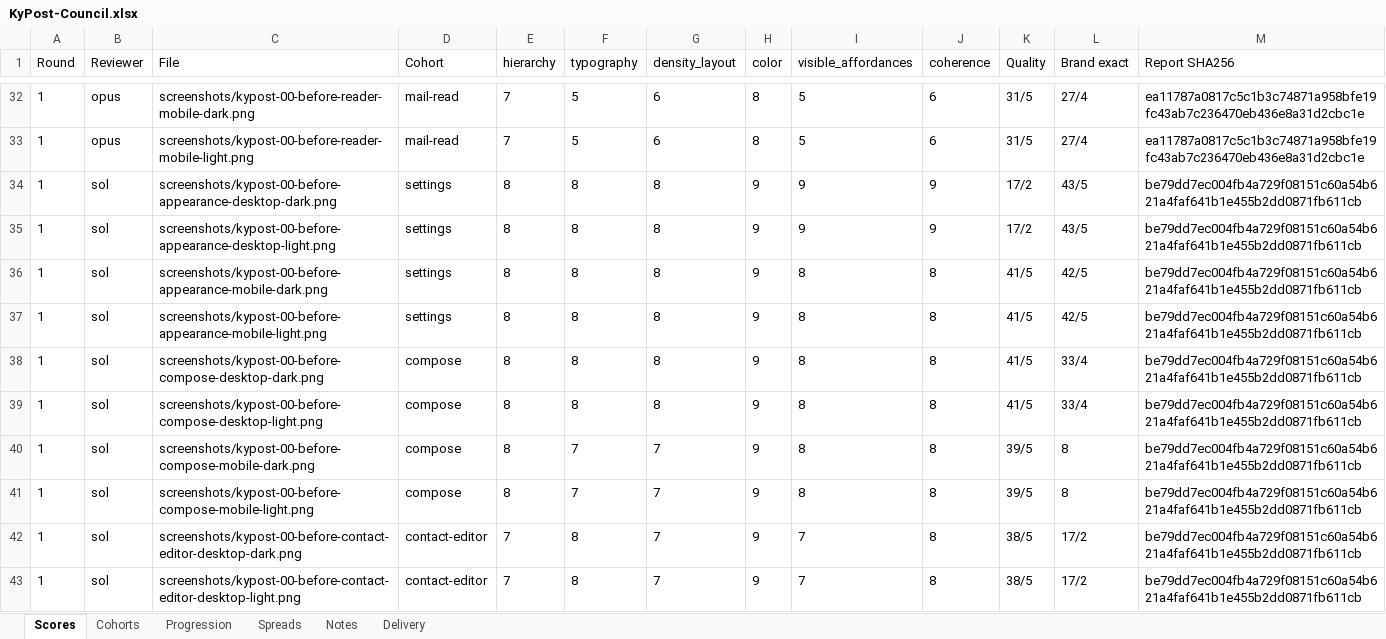
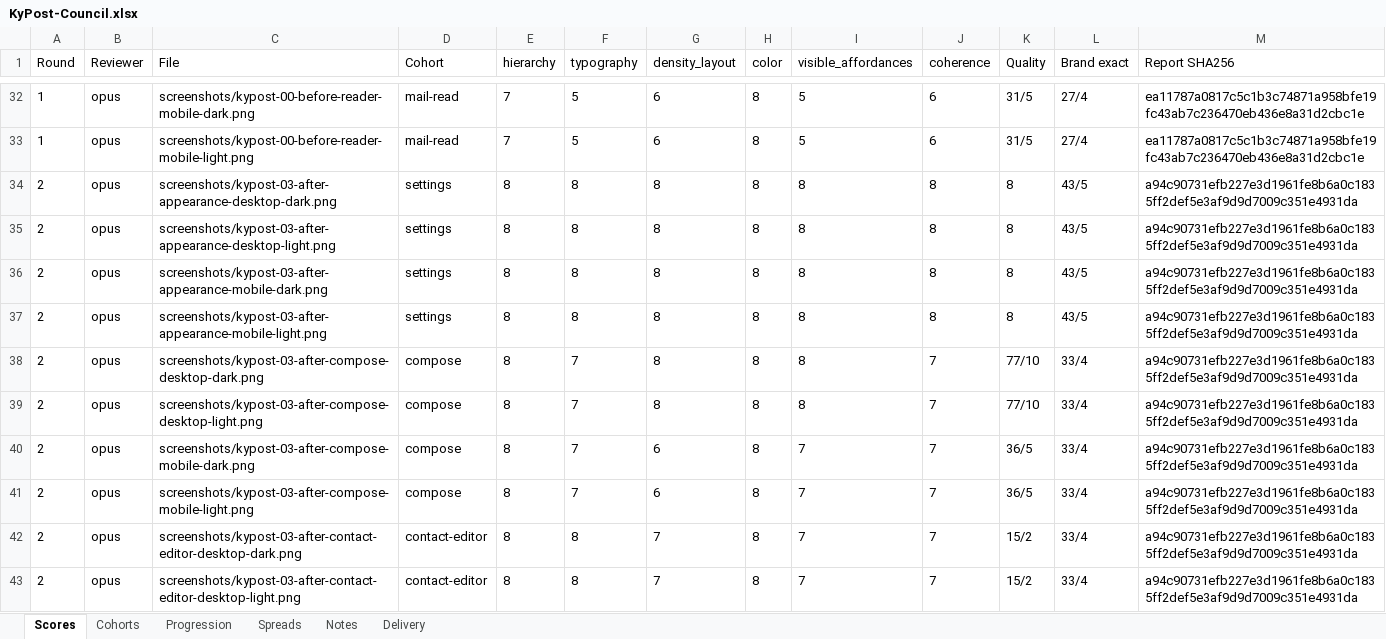
Before and after one commit to Busnes-app/KyPost-Server, an Excel workbook: docs/ui-post-eight/KyPost-Council.xlsx, sheet Scores, drawn as a sheet; only a part is shown, gaps mark what is left out; the shorter side is filled out with more unchanged rows; values as stored, in another font and other column widths than the file's, no borders; the diff covers the shown part only; the diff names each change by its address in the sheet, - before the commit and + after, or states it on an @@ line.

Commit message:
record accepted kypost council progression
Preserve the terminal primary reports and their exact same-set arithmetic. Record an 8.0 progression result, audit reviewer spreads without changing scores, and export the updated workbook and evidence checkpoint.

```diff
--- a/docs/ui-post-eight/KyPost-Council.xlsx (sheet Scores)
+++ b/docs/ui-post-eight/KyPost-Council.xlsx (sheet Scores)
+row 34: 2 | opus | screenshots/kypost-03-after-appearance-desktop-dark.png | settings | 8 | 8 | 8 | 8 | 8 | 8 | 8 | 43/5 | a94c90731efb227e3d1961fe8b6a0c1835ff2def5e3af9d9d7009c351e4931da
+row 35: 2 | opus | screenshots/kypost-03-after-appearance-desktop-light.png | settings | 8 | 8 | 8 | 8 | 8 | 8 | 8 | 43/5 | a94c90731efb227e3d1961fe8b6a0c1835ff2def5e3af9d9d7009c351e4931da
+row 36: 2 | opus | screenshots/kypost-03-after-appearance-mobile-dark.png | settings | 8 | 8 | 8 | 8 | 8 | 8 | 8 | 43/5 | a94c90731efb227e3d1961fe8b6a0c1835ff2def5e3af9d9d7009c351e4931da
+row 37: 2 | opus | screenshots/kypost-03-after-appearance-mobile-light.png | settings | 8 | 8 | 8 | 8 | 8 | 8 | 8 | 43/5 | a94c90731efb227e3d1961fe8b6a0c1835ff2def5e3af9d9d7009c351e4931da
+row 38: 2 | opus | screenshots/kypost-03-after-compose-desktop-dark.png | compose | 8 | 7 | 8 | 8 | 8 | 7 | 77/10 | 33/4 | a94c90731efb227e3d1961fe8b6a0c1835ff2def5e3af9d9d7009c351e4931da
+row 39: 2 | opus | screenshots/kypost-03-after-compose-desktop-light.png | compose | 8 | 7 | 8 | 8 | 8 | 7 | 77/10 | 33/4 | a94c90731efb227e3d1961fe8b6a0c1835ff2def5e3af9d9d7009c351e4931da
+row 40: 2 | opus | screenshots/kypost-03-after-compose-mobile-dark.png | compose | 8 | 7 | 6 | 8 | 7 | 7 | 36/5 | 33/4 | a94c90731efb227e3d1961fe8b6a0c1835ff2def5e3af9d9d7009c351e4931da
+row 41: 2 | opus | screenshots/kypost-03-after-compose-mobile-light.png | compose | 8 | 7 | 6 | 8 | 7 | 7 | 36/5 | 33/4 | a94c90731efb227e3d1961fe8b6a0c1835ff2def5e3af9d9d7009c351e4931da
+row 42: 2 | opus | screenshots/kypost-03-after-contact-editor-desktop-dark.png | contact-editor | 8 | 8 | 7 | 8 | 7 | 7 | 15/2 | 33/4 | a94c90731efb227e3d1961fe8b6a0c1835ff2def5e3af9d9d7009c351e4931da
+row 43: 2 | opus | screenshots/kypost-03-after-contact-editor-desktop-light.png | contact-editor | 8 | 8 | 7 | 8 | 7 | 7 | 15/2 | 33/4 | a94c90731efb227e3d1961fe8b6a0c1835ff2def5e3af9d9d7009c351e4931da
```
Also changed, not shown: 54 added rows elsewhere in this sheet, sheet Spreads, sheet Cohorts, sheet Delivery, sheet Progression, sheet Notes, 15 other files.
